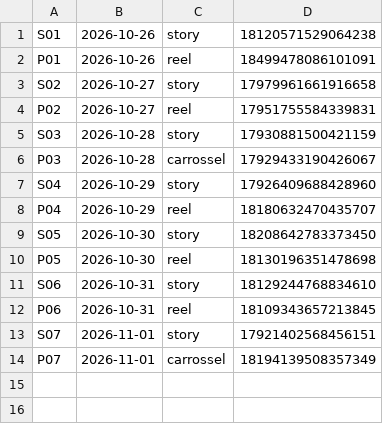
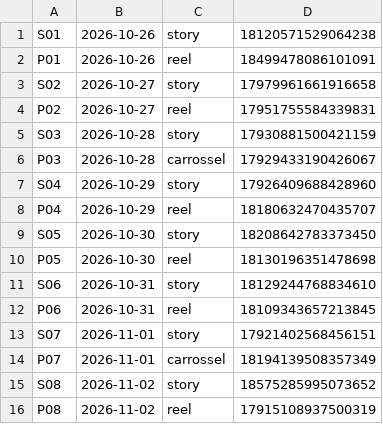
Before and after one commit to langtecnologias-cpu/lang-instagram, a CSV file: postado.csv, drawn as a sheet.

```diff
--- a/postado.csv
+++ b/postado.csv
@@ -14 +14,3 @@ S07;2026-11-01;story;17921402568456151
 P07;2026-11-01;carrossel;18194139508357349
+S08;2026-11-02;story;18575285995073652
+P08;2026-11-02;reel;17915108937500319
```
Also changed, not shown: postado_lote2.csv.
